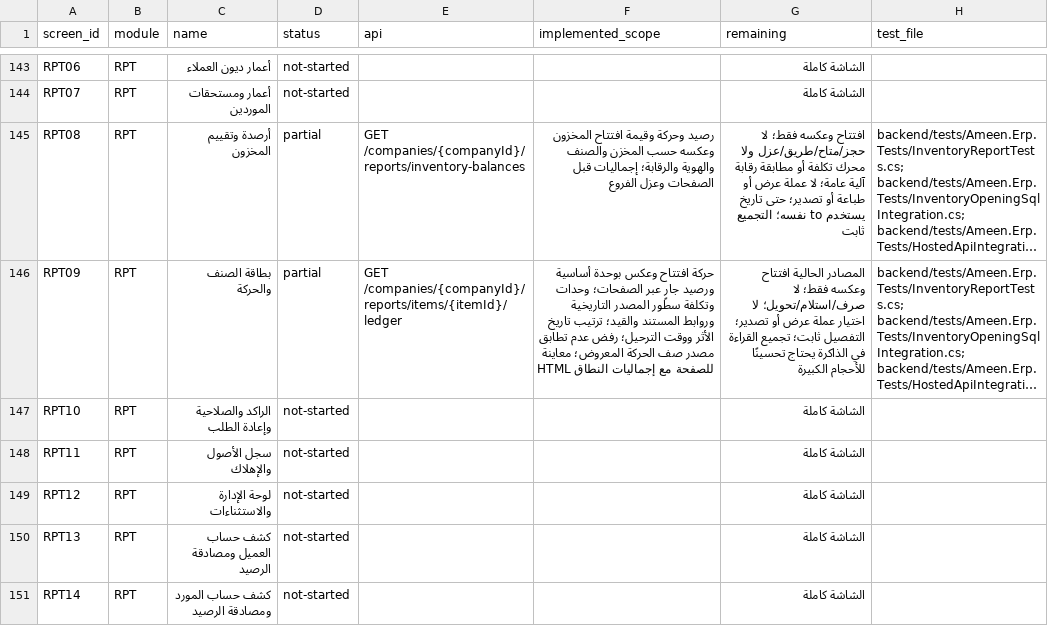
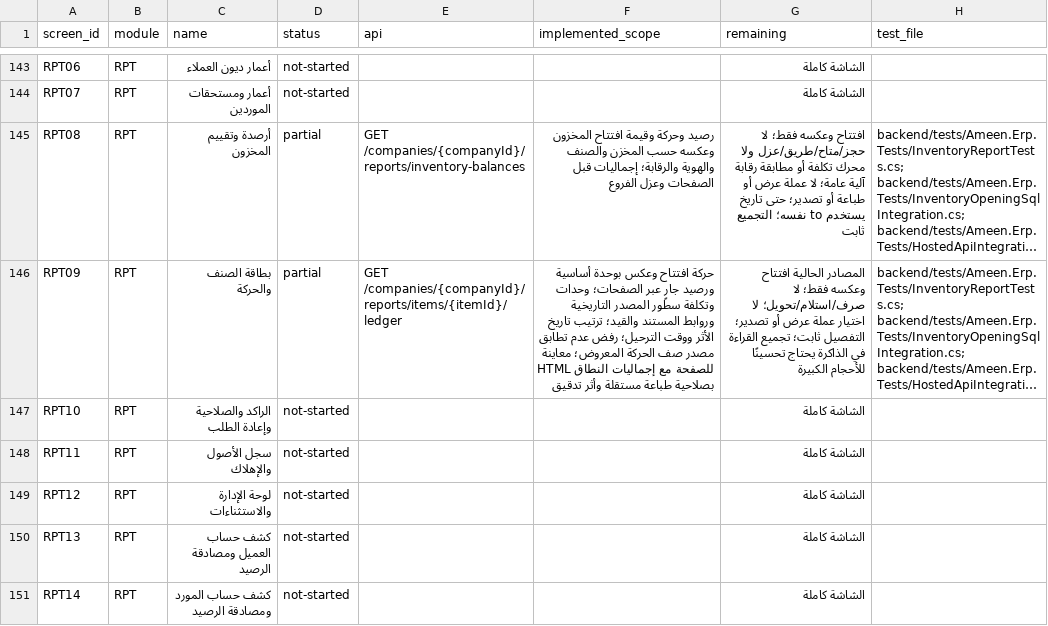
Before and after one commit to ameenalqershi/wow-erp, a CSV file: docs/backend/screens-implementation.csv, drawn as a sheet; only a part is shown, gaps mark what is left out; long unchanged cells end in …; the diff names each change by its address in the sheet, - before the commit and + after, or states it on an @@ line.

```diff
--- a/docs/backend/screens-implementation.csv
+++ b/docs/backend/screens-implementation.csv
-F146 (implemented_scope): …إجماليات النطاق
+F146 (implemented_scope): …إجماليات النطاق بصلاحية طباعة مستقلة وأثر تدقيق
```
Also changed, not shown: 8 other files.
